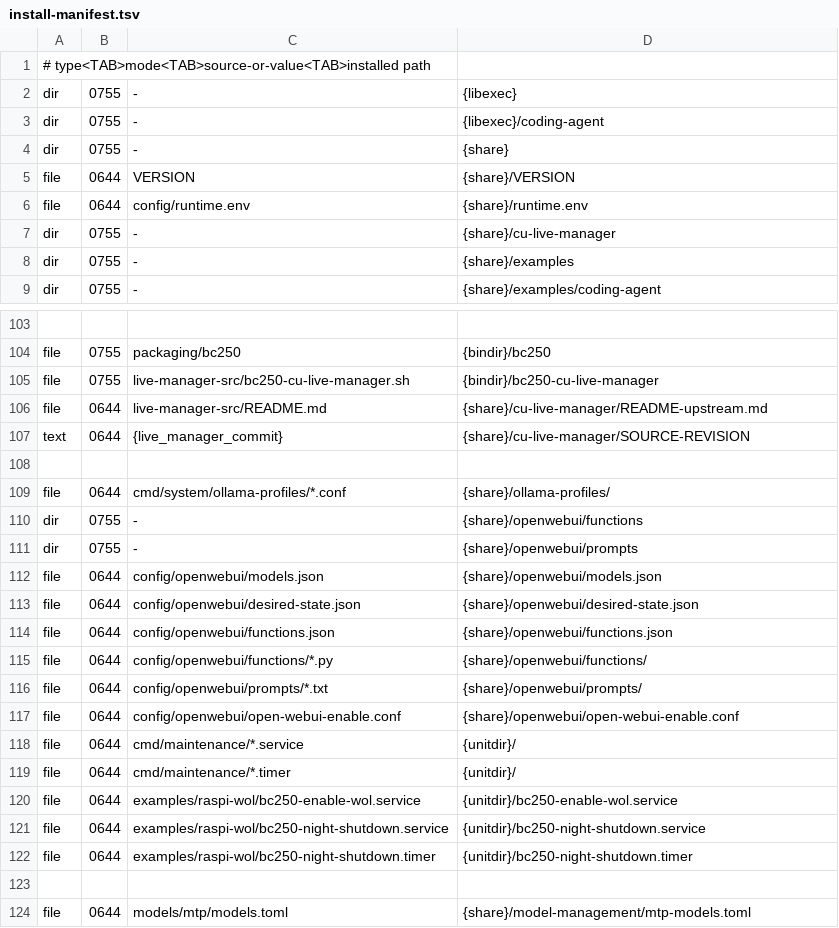
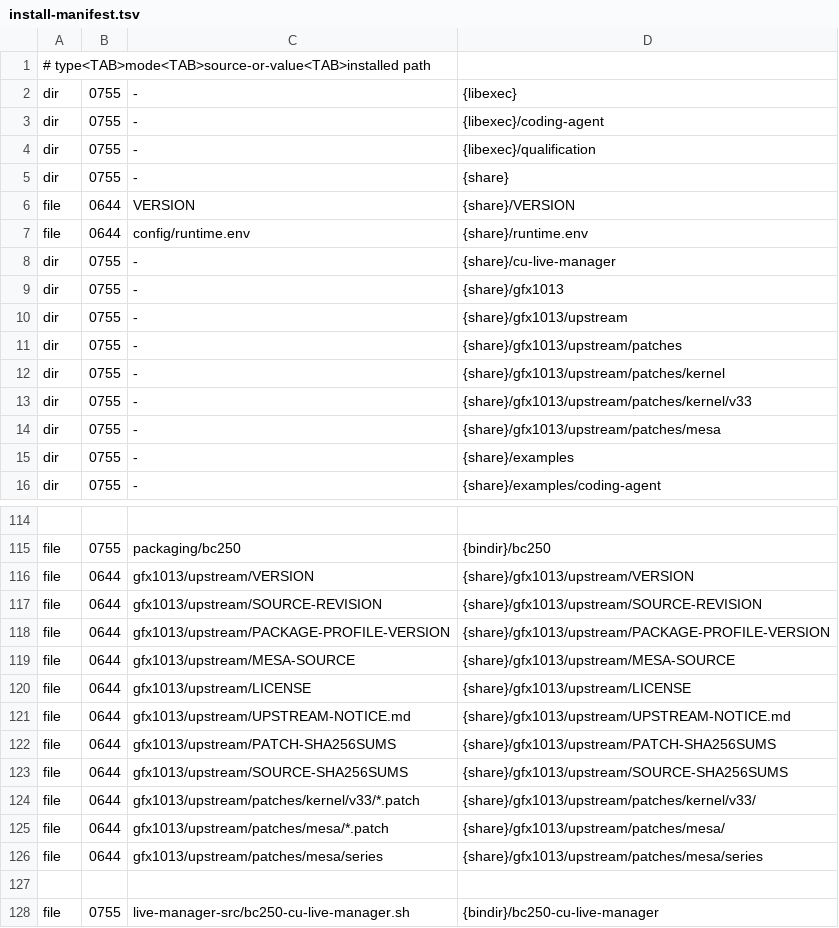
Before and after one commit to Kieni1/amd-bc-250-llm, a TSV file: packaging/install-manifest.tsv, drawn as a sheet; only a part is shown, gaps mark what is left out; the shorter side is filled out with more unchanged rows; the diff covers the shown part only; the diff names each change by its address in the sheet, - before the commit and + after, or states it on an @@ line.

Commit message:
feat(qualification): harden resilience and package gate workflows

```diff
--- a/packaging/install-manifest.tsv
+++ b/packaging/install-manifest.tsv
+row 4: dir | 0755 | - | {libexec}/qualification
+row 9: dir | 0755 | - | {share}/gfx1013
+row 10: dir | 0755 | - | {share}/gfx1013/upstream
+row 11: dir | 0755 | - | {share}/gfx1013/upstream/patches
+row 12: dir | 0755 | - | {share}/gfx1013/upstream/patches/kernel
+row 13: dir | 0755 | - | {share}/gfx1013/upstream/patches/kernel/v33
+row 14: dir | 0755 | - | {share}/gfx1013/upstream/patches/mesa
+row 116: file | 0644 | gfx1013/upstream/VERSION | {share}/gfx1013/upstream/VERSION
+row 117: file | 0644 | gfx1013/upstream/SOURCE-REVISION | {share}/gfx1013/upstream/SOURCE-REVISION
+row 118: file | 0644 | gfx1013/upstream/PACKAGE-PROFILE-VERSION | {share}/gfx1013/upstream/PACKAGE-PROFILE-VERSION
+row 119: file | 0644 | gfx1013/upstream/MESA-SOURCE | {share}/gfx1013/upstream/MESA-SOURCE
+row 120: file | 0644 | gfx1013/upstream/LICENSE | {share}/gfx1013/upstream/LICENSE
+row 121: file | 0644 | gfx1013/upstream/UPSTREAM-NOTICE.md | {share}/gfx1013/upstream/UPSTREAM-NOTICE.md
+row 122: file | 0644 | gfx1013/upstream/PATCH-SHA256SUMS | {share}/gfx1013/upstream/PATCH-SHA256SUMS
+row 123: file | 0644 | gfx1013/upstream/SOURCE-SHA256SUMS | {share}/gfx1013/upstream/SOURCE-SHA256SUMS
+row 124: file | 0644 | gfx1013/upstream/patches/kernel/v33/*.patch | {share}/gfx1013/upstream/patches/kernel/v33/
+row 125: file | 0644 | gfx1013/upstream/patches/mesa/*.patch | {share}/gfx1013/upstream/patches/mesa/
+row 126: file | 0644 | gfx1013/upstream/patches/mesa/series | {share}/gfx1013/upstream/patches/mesa/series
+row 127: (empty)
```
Also changed, not shown: 4 added rows elsewhere in this file, 47 other files.
